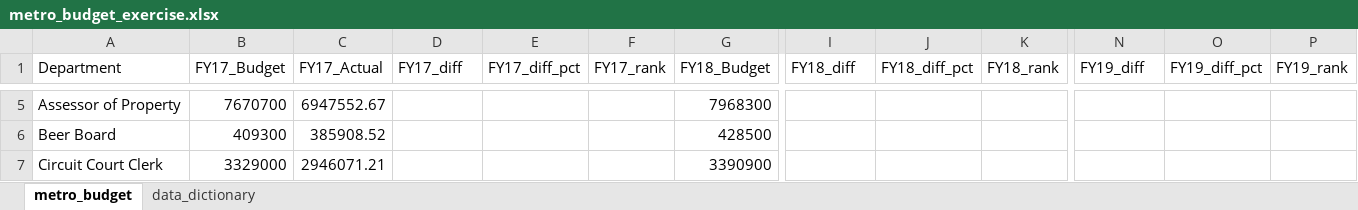
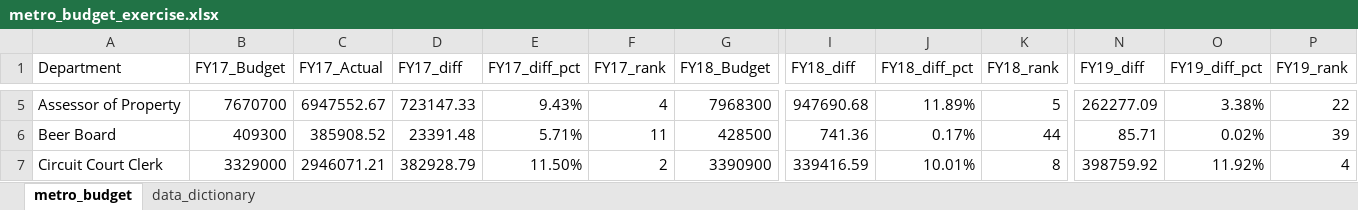
Before and after one commit to AHaskins24/budget_lookups-AHaskins24, an Excel workbook: metro_budget_exercise.xlsx, sheet metro_budget, drawn as a sheet; only a part is shown, gaps mark what is left out; values as stored, in another font and other column widths than the file's, no borders; the diff covers the shown part only; the diff names each change by its address in the sheet, - before the commit and + after, or states it on an @@ line.

```diff
--- a/metro_budget_exercise.xlsx (sheet metro_budget)
+++ b/metro_budget_exercise.xlsx (sheet metro_budget)
-D5 (FY17_diff): (empty)
+D5 (FY17_diff): 723147.33
-E5 (FY17_diff_pct): (empty)
+E5 (FY17_diff_pct): 9.43%
-F5 (FY17_rank): (empty)
+F5 (FY17_rank): 4
-I5 (FY18_diff): (empty)
+I5 (FY18_diff): 947690.68
-J5 (FY18_diff_pct): (empty)
+J5 (FY18_diff_pct): 11.89%
-K5 (FY18_rank): (empty)
+K5 (FY18_rank): 5
-N5 (FY19_diff): (empty)
+N5 (FY19_diff): 262277.09
-O5 (FY19_diff_pct): (empty)
+O5 (FY19_diff_pct): 3.38%
-P5 (FY19_rank): (empty)
+P5 (FY19_rank): 22
-D6 (FY17_diff): (empty)
+D6 (FY17_diff): 23391.48
-E6 (FY17_diff_pct): (empty)
+E6 (FY17_diff_pct): 5.71%
-F6 (FY17_rank): (empty)
+F6 (FY17_rank): 11
-I6 (FY18_diff): (empty)
+I6 (FY18_diff): 741.36
-J6 (FY18_diff_pct): (empty)
+J6 (FY18_diff_pct): 0.17%
-K6 (FY18_rank): (empty)
+K6 (FY18_rank): 44
-N6 (FY19_diff): (empty)
+N6 (FY19_diff): 85.71
-O6 (FY19_diff_pct): (empty)
+O6 (FY19_diff_pct): 0.02%
-P6 (FY19_rank): (empty)
+P6 (FY19_rank): 39
-D7 (FY17_diff): (empty)
+D7 (FY17_diff): 382928.79
-E7 (FY17_diff_pct): (empty)
+E7 (FY17_diff_pct): 11.50%
-F7 (FY17_rank): (empty)
+F7 (FY17_rank): 2
-I7 (FY18_diff): (empty)
+I7 (FY18_diff): 339416.59
-J7 (FY18_diff_pct): (empty)
+J7 (FY18_diff_pct): 10.01%
-K7 (FY18_rank): (empty)
+K7 (FY18_rank): 8
-N7 (FY19_diff): (empty)
+N7 (FY19_diff): 398759.92
-O7 (FY19_diff_pct): (empty)
+O7 (FY19_diff_pct): 11.92%
-P7 (FY19_rank): (empty)
+P7 (FY19_rank): 4
```
Also changed, not shown: 432 edited cells elsewhere in this sheet.
